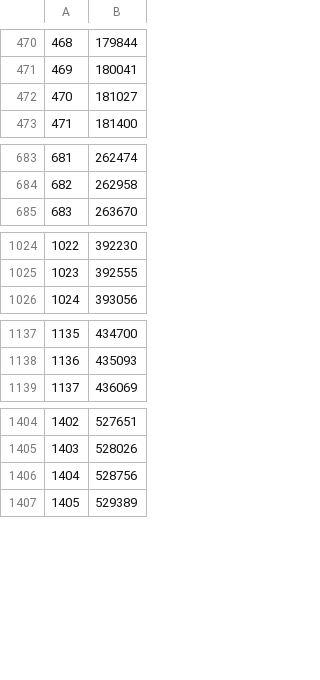
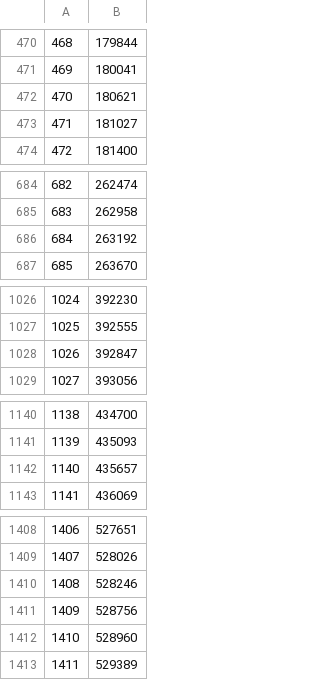
Before and after one commit to mad-lab-fau/tpcp, a CSV file: example_data/ecg_mit_bih_arrhythmia/data/108_all.csv, drawn as a sheet; only a part is shown, gaps mark what is left out; addresses are those after the commit; the diff covers the shown part only; the diff names each change by its address in the sheet, - before the commit and + after, or states it on an @@ line.

```diff
--- a/example_data/ecg_mit_bih_arrhythmia/data/108_all.csv
+++ b/example_data/ecg_mit_bih_arrhythmia/data/108_all.csv
+row 472: 470 | 180621
@@ column A renumbered from row 473 down @@
+row 686: 684 | 263192
+row 1028: 1026 | 392847
+row 1142: 1140 | 435657
+row 1410: 1408 | 528246
+row 1412: 1410 | 528960
```
Also changed, not shown: 1 added row elsewhere in this file, example_data/ecg_mit_bih_arrhythmia/data/100_all.csv, example_data/ecg_mit_bih_arrhythmia/data/105_all.csv, 7 other files.
